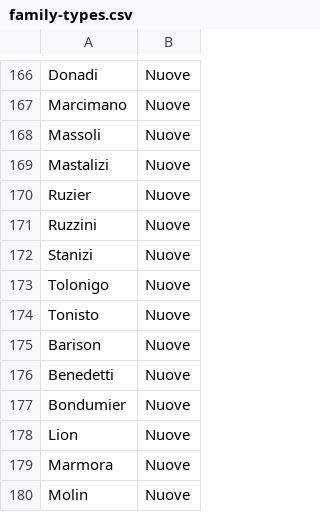
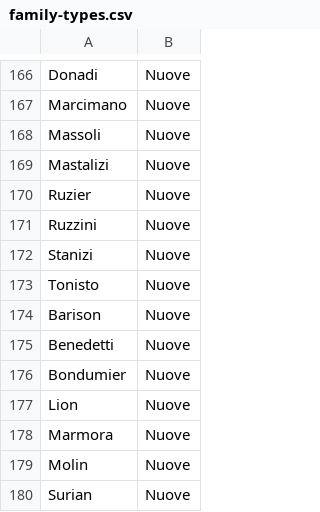
Before and after one commit to JJ/dogesr, a CSV file: data-raw/family-types.csv, drawn as a sheet; only a part is shown, gaps mark what is left out; the shorter side is filled out with more unchanged rows.

```diff
--- a/data-raw/family-types.csv
+++ b/data-raw/family-types.csv
@@ -172,3 +172,2 @@ Ruzzini,Nuove
 Stanizi,Nuove
-Tolonigo,Nuove
 Tonisto,Nuove
```
Also changed, not shown: data-raw/family-accession-date.csv.
